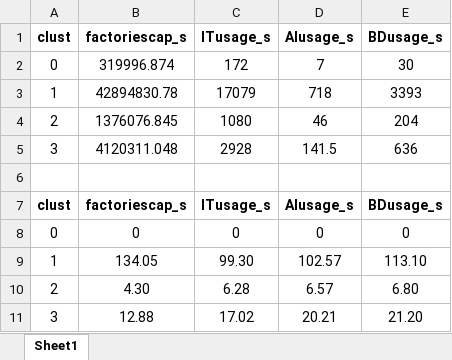
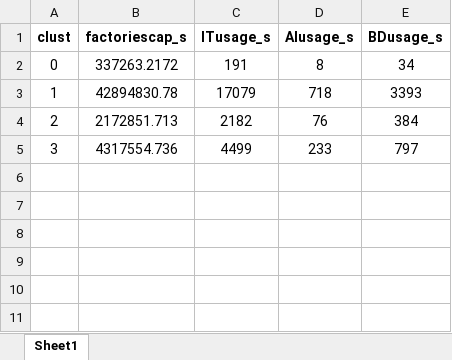
Before and after one commit to aghajanyan/ITMO-3, an Excel workbook: clustering/median of 4 clusters (factoriescap_s (usage) 0).xlsx, sheet Sheet1, drawn as a sheet; values as stored, in another font and other column widths than the file's, no borders; conditional formats not drawn; removed rows and columns are numbered as before the commit, all else as after; the diff names each change by its address in the sheet, - before the commit and + after, or states it on an @@ line.

Commit message:
Cluster analysis of factoriescap_s usage 0

```diff
--- a/clustering/median of 4 clusters (factoriescap_s (usage) 0).xlsx (sheet Sheet1)
+++ b/clustering/median of 4 clusters (factoriescap_s (usage) 0).xlsx (sheet Sheet1)
-row 2: 0 | 319996.874 | 172 | 7 | 30
+row 2: 0 | 337263.2172 | 191 | 8 | 34
-row 4: 2 | 1376076.845 | 1080 | 46 | 204
-row 5: 3 | 4120311.048 | 2928 | 141.5 | 636
-row 4: (empty)
+row 4: 2 | 2172851.713 | 2182 | 76 | 384
-row 7: clust | factoriescap_s | ITusage_s | AIusage_s | BDusage_s
-row 8: 0 | 0 | 0 | 0 | 0
-row 9: 1 | 134.05 | 99.30 | 102.57 | 113.10
-row 10: 2 | 4.30 | 6.28 | 6.57 | 6.80
-row 11: 3 | 12.88 | 17.02 | 20.21 | 21.20
+row 5: 3 | 4317554.736 | 4499 | 233 | 797
```
Also changed, not shown: clustering/Clusters 4 factoriescap_s (usage) 0.xlsx, 1 other file.
